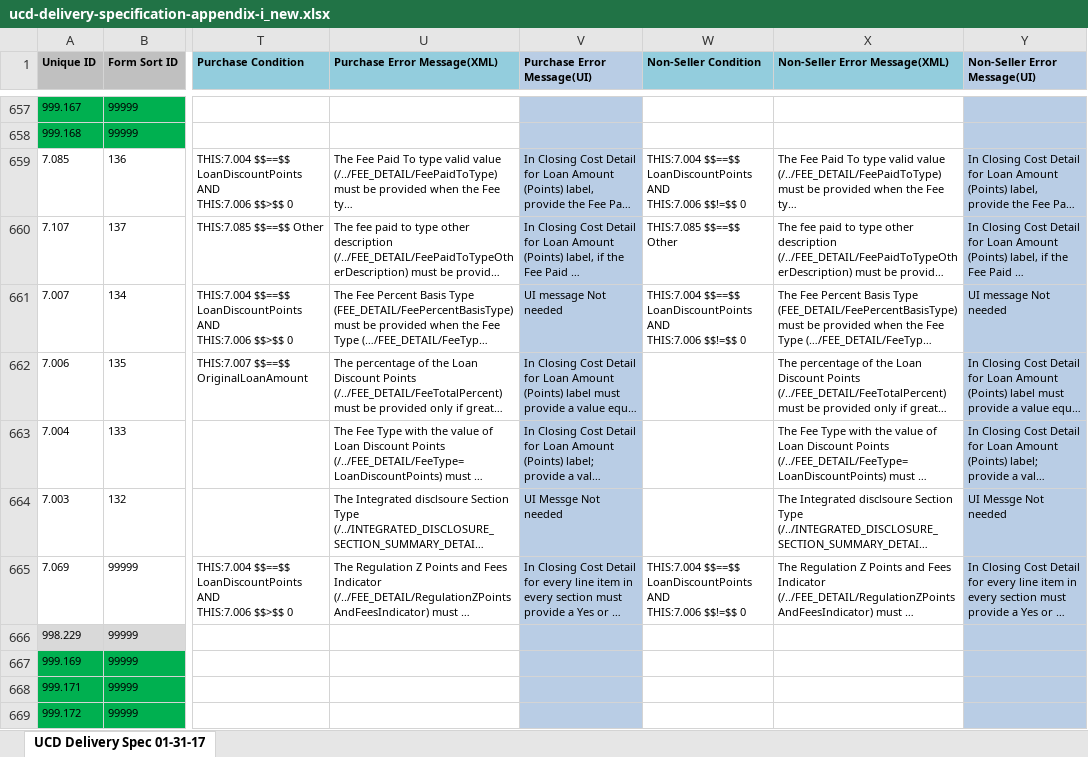
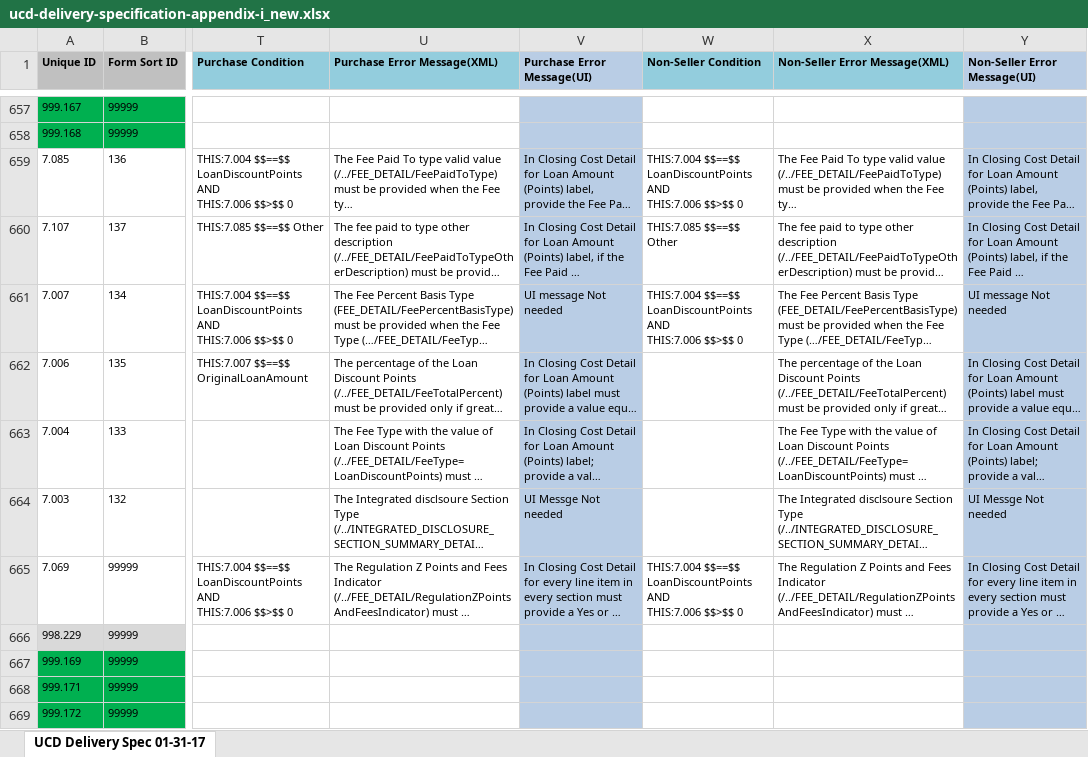
Before and after one commit to suniltota/TransformX-Service-UCD-Validate, an Excel workbook: src/main/resources/ucd-delivery-specification-appendix-i_new.xlsx, sheet UCD Delivery Spec 01-31-17, drawn as a sheet; only a part is shown, gaps mark what is left out; long unchanged cells end in …; values as stored, in another font and other column widths than the file's, no borders; ↵ is a line break in a cell; the diff covers the shown part only; the diff names each change by its address in the sheet, - before the commit and + after, or states it on an @@ line.

Commit message:
Updated conditions for Non-seller transaction

```diff
--- a/src/main/resources/ucd-delivery-specification-appendix-i_new.xlsx (sheet UCD Delivery Spec 01-31-17)
+++ b/src/main/resources/ucd-delivery-specification-appendix-i_new.xlsx (sheet UCD Delivery Spec 01-31-17)
-W659 (Non-Seller Condition): …AND ↵ THIS:7.006 $$!=$$ 0
+W659 (Non-Seller Condition): …AND ↵ THIS:7.006 $$>$$ 0
-W661 (Non-Seller Condition): …AND ↵ THIS:7.006 $$!=$$ 0
+W661 (Non-Seller Condition): …AND ↵ THIS:7.006 $$>$$ 0
-W665 (Non-Seller Condition): …AND ↵ THIS:7.006 $$!=$$ 0
+W665 (Non-Seller Condition): …AND ↵ THIS:7.006 $$>$$ 0
```
Also changed, not shown: 47 edited cells and cell formats elsewhere in this sheet.
